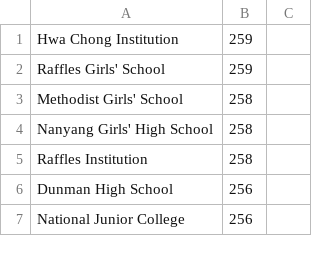
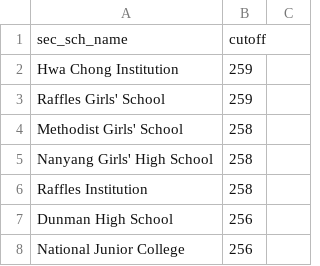
Before and after one commit to nickwx97/T1002-PythonAssignment, a CSV file: Data/cutoff.csv, drawn as a sheet; only a part is shown.

Commit message:
Fixing cutoff csv
Signed-off-by: Nicholas Koh <nicholaskohwx@gmail.com>

```diff
--- a/Data/cutoff.csv
+++ b/Data/cutoff.csv
@@ -1 +1,2 @@
+sec_sch_name, cutoff
 Hwa Chong Institution,259
```
